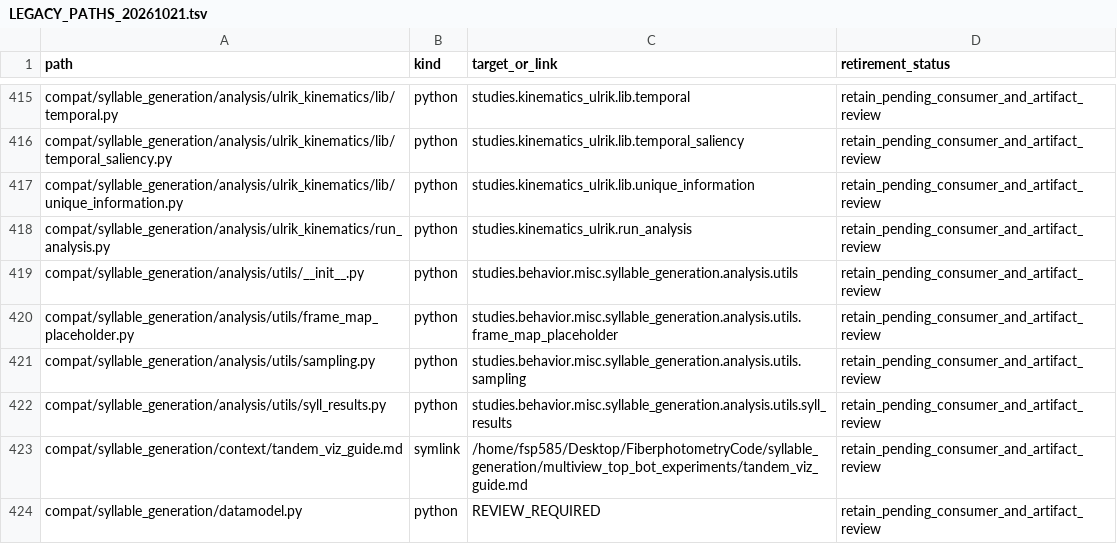
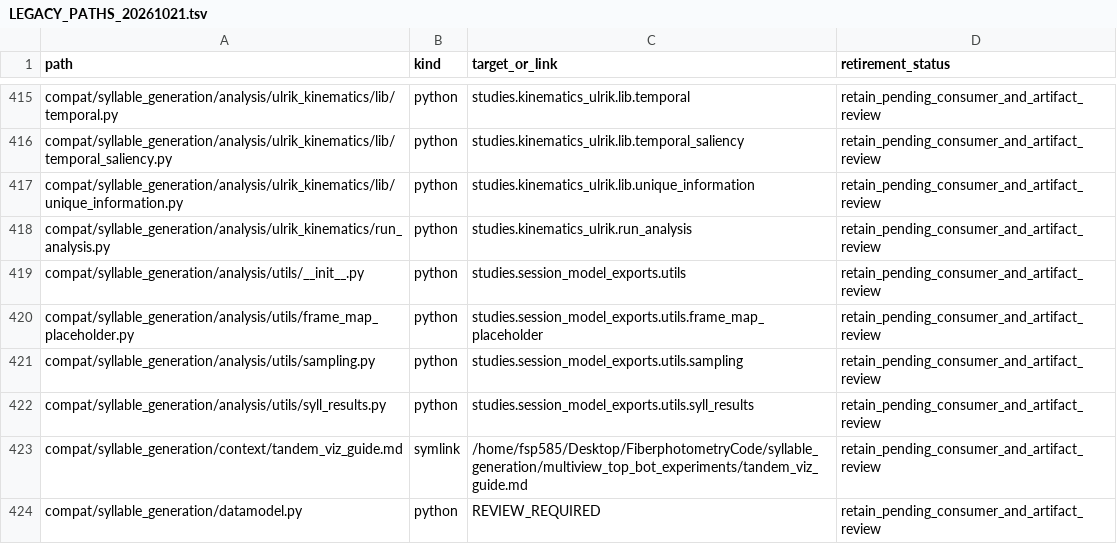
Before and after one commit to sebeliassen/FiberphotometryCode, a TSV file: registry/LEGACY_PATHS_20261021.tsv, drawn as a sheet; only a part is shown, gaps mark what is left out.

```diff
--- a/registry/LEGACY_PATHS_20261021.tsv
+++ b/registry/LEGACY_PATHS_20261021.tsv
@@ -418,6 +418,6 @@ compat/syllable_generation/analysis/ulrik_kinematics/lib/unique_information.py	p
 compat/syllable_generation/analysis/ulrik_kinematics/run_analysis.py	python	studies.kinematics_ulrik.run_analysis	retain_pending_consumer_and_artifact_review
-compat/syllable_generation/analysis/utils/__init__.py	python	studies.behavior.misc.syllable_generation.analysis.utils	retain_pending_consumer_and_artifact_review
-compat/syllable_generation/analysis/utils/frame_map_placeholder.py	python	studies.behavior.misc.syllable_generation.analysis.utils.frame_map_placeholder	retain_pending_consumer_and_artifact_review
-compat/syllable_generation/analysis/utils/sampling.py	python	studies.behavior.misc.syllable_generation.analysis.utils.sampling	retain_pending_consumer_and_artifact_review
-compat/syllable_generation/analysis/utils/syll_results.py	python	studies.behavior.misc.syllable_generation.analysis.utils.syll_results	retain_pending_consumer_and_artifact_review
+compat/syllable_generation/analysis/utils/__init__.py	python	studies.session_model_exports.utils	retain_pending_consumer_and_artifact_review
+compat/syllable_generation/analysis/utils/frame_map_placeholder.py	python	studies.session_model_exports.utils.frame_map_placeholder	retain_pending_consumer_and_artifact_review
+compat/syllable_generation/analysis/utils/sampling.py	python	studies.session_model_exports.utils.sampling	retain_pending_consumer_and_artifact_review
+compat/syllable_generation/analysis/utils/syll_results.py	python	studies.session_model_exports.utils.syll_results	retain_pending_consumer_and_artifact_review
 compat/syllable_generation/context/tandem_viz_guide.md	symlink	/home/fsp585/Desktop/FiberphotometryCode/syllable_generation/multiview_top_bot_experiments/tandem_viz_guide.md	retain_pending_consumer_and_artifact_review
```
Also changed, not shown: registry/LEGACY_CONSUMERS_20261021.tsv, registry/SHIMS.tsv, 12 other files.
